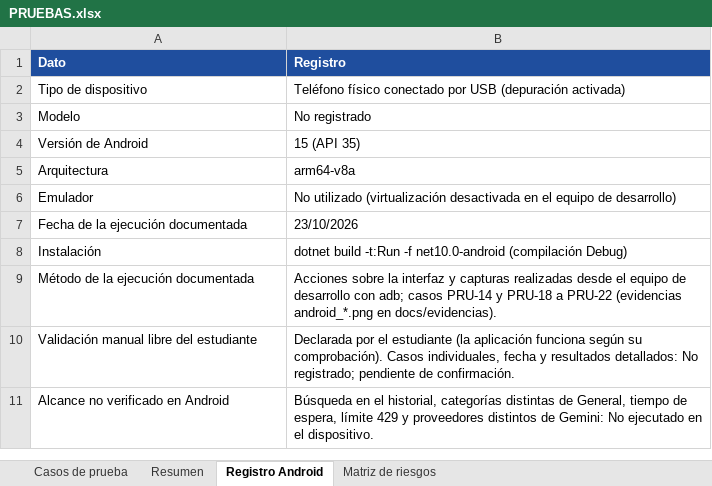
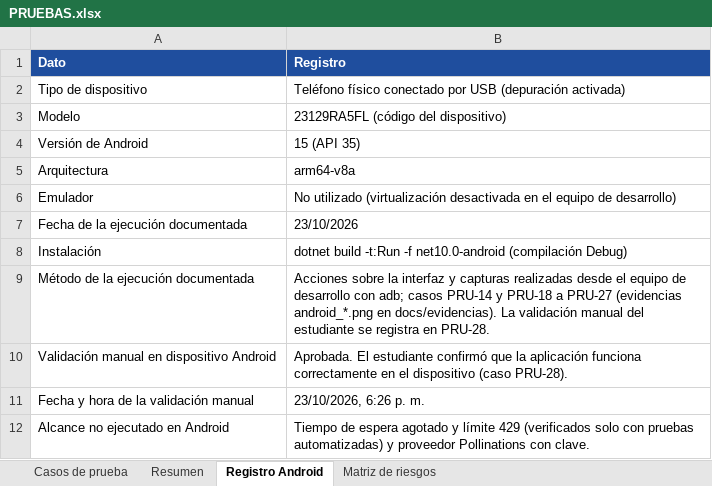
Before and after one commit to JuanXD2201/AsistenteIA, an Excel workbook: docs/PRUEBAS.xlsx, sheet Registro Android, drawn as a sheet; values as stored, in another font and other column widths than the file's, no borders; removed rows and columns are numbered as before the commit, all else as after; the diff names each change by its address in the sheet, - before the commit and + after, or states it on an @@ line.

Commit message:
docs: registrar pruebas en Android, validación manual aprobada y nuevas evidencias

```diff
--- a/docs/PRUEBAS.xlsx (sheet Registro Android)
+++ b/docs/PRUEBAS.xlsx (sheet Registro Android)
-B3 (Registro): No registrado
+B3 (Registro): 23129RA5FL (código del dispositivo)
-B9 (Registro): …PRU-18 a PRU-22 (evidencias android_*.png en docs/evidencias).
+B9 (Registro): …PRU-18 a PRU-27 (evidencias android_*.png en docs/evidencias). La validación manual del estudiante se registra en PRU-28.
-row 10: Validación manual libre del estudiante | Declarada por el estudiante (la aplicación funciona según su comprobación). Casos individuales, fecha y resultados detallados: No registrado; pendiente de confirmación.
-row 11: Alcance no verificado en Android | Búsqueda en el historial, categorías distintas de General, tiempo de espera, límite 429 y proveedores distintos de Gemini: No ejecutado en el dispositivo.
+row 10: Validación manual en dispositivo Android | Aprobada. El estudiante confirmó que la aplicación funciona correctamente en el dispositivo (caso PRU-28).
+row 11: Fecha y hora de la validación manual | 23/10/2026, 6:26 p. m.
+row 12: Alcance no ejecutado en Android | Tiempo de espera agotado y límite 429 (verificados solo con pruebas automatizadas) y proveedor Pollinations con clave.
```
Also changed, not shown: sheet Casos de prueba, sheet Resumen, 7 other files.
